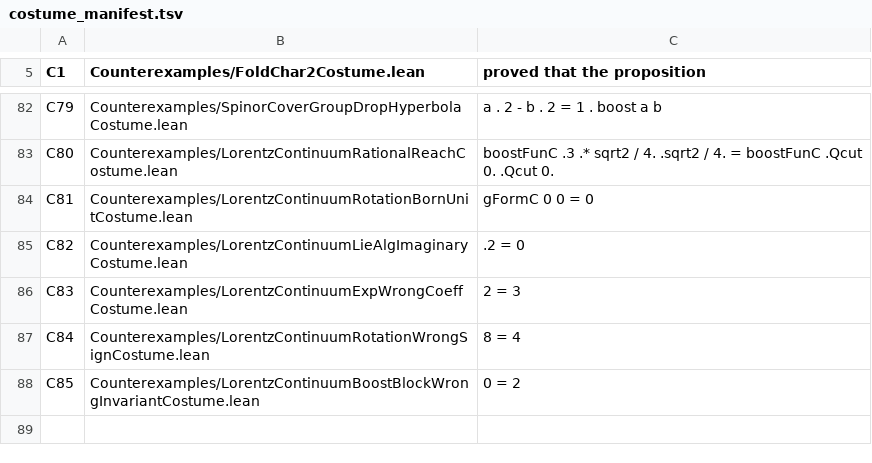
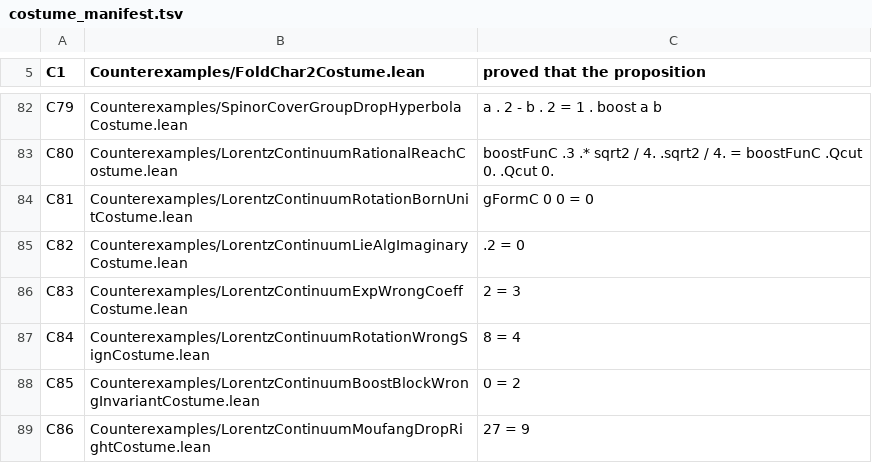
Before and after one commit to elliotweaver/phys-lean, a TSV file: scripts/costume_manifest.tsv, drawn as a sheet; only a part is shown, gaps mark what is left out; the diff names each change by its address in the sheet, - before the commit and + after, or states it on an @@ line.

Commit message:
N55 costume C86 + docs: LorentzContinuumMoufangDropRightCostume bites the WRONG single-sided Born composition (dropping the right factor gFormC u' u', treating the two-sided Moufang/Spin9 product as a single multiplication) -> false numeric 27 = 9; LEDGER N55 row + ROADMAP N55 LANDED/N56 forward frontier (the REVERSE finite-product surjectivity + the full Spin(9)->SO(9) exhaustion)

```diff
--- a/scripts/costume_manifest.tsv
+++ b/scripts/costume_manifest.tsv
+row 89: C86 | Counterexamples/LorentzContinuumMoufangDropRightCostume.lean | 27 = 9
```
Also changed, not shown: 5 other files.
